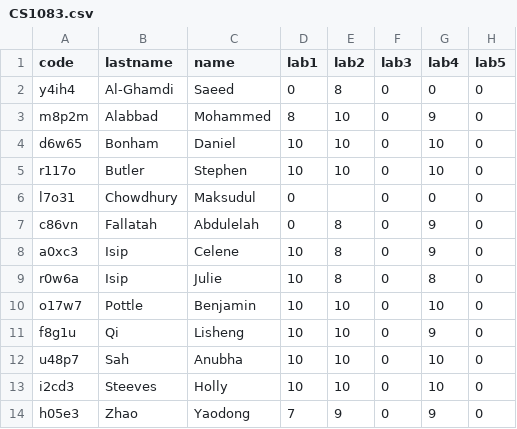
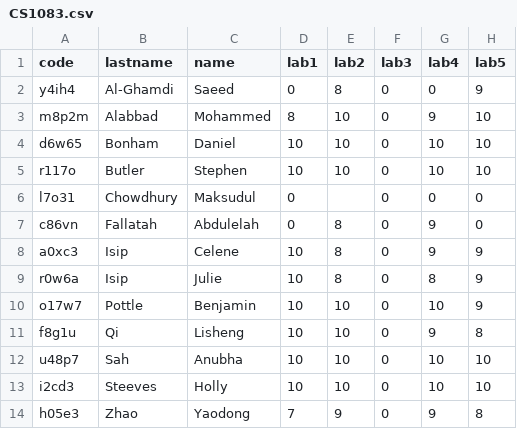
Before and after one commit to edvelezg/unb-java, a CSV file: CS1083/CS1083.csv, drawn as a sheet.

```diff
--- a/CS1083/CS1083.csv
+++ b/CS1083/CS1083.csv
@@ -1,14 +1,14 @@
 code,lastname,name,lab1,lab2,lab3,lab4,lab5
-y4ih4,Al-Ghamdi,Saeed,0,8,0,0,0
-m8p2m,Alabbad,Mohammed,8,10,0,9,0
-d6w65,Bonham,Daniel,10,10,0,10,0
-r117o,Butler,Stephen,10,10,0,10,0
+y4ih4,Al-Ghamdi,Saeed,0,8,0,0,9
+m8p2m,Alabbad,Mohammed,8,10,0,9,10
+d6w65,Bonham,Daniel,10,10,0,10,10
+r117o,Butler,Stephen,10,10,0,10,10
 l7o31,Chowdhury,Maksudul,0,,0,0,0
 c86vn,Fallatah,Abdulelah,0,8,0,9,0
-a0xc3,Isip,Celene,10,8,0,9,0
-r0w6a,Isip,Julie,10,8,0,8,0
-o17w7,Pottle,Benjamin,10,10,0,10,0
-f8g1u,Qi,Lisheng,10,10,0,9,0
-u48p7,Sah,Anubha,10,10,0,10,0
-i2cd3,Steeves,Holly,10,10,0,10,0
-h05e3,Zhao,Yaodong,7,9,0,9,0
+a0xc3,Isip,Celene,10,8,0,9,9
+r0w6a,Isip,Julie,10,8,0,8,9
+o17w7,Pottle,Benjamin,10,10,0,10,9
+f8g1u,Qi,Lisheng,10,10,0,9,8
+u48p7,Sah,Anubha,10,10,0,10,10
+i2cd3,Steeves,Holly,10,10,0,10,10
+h05e3,Zhao,Yaodong,7,9,0,9,8
```
